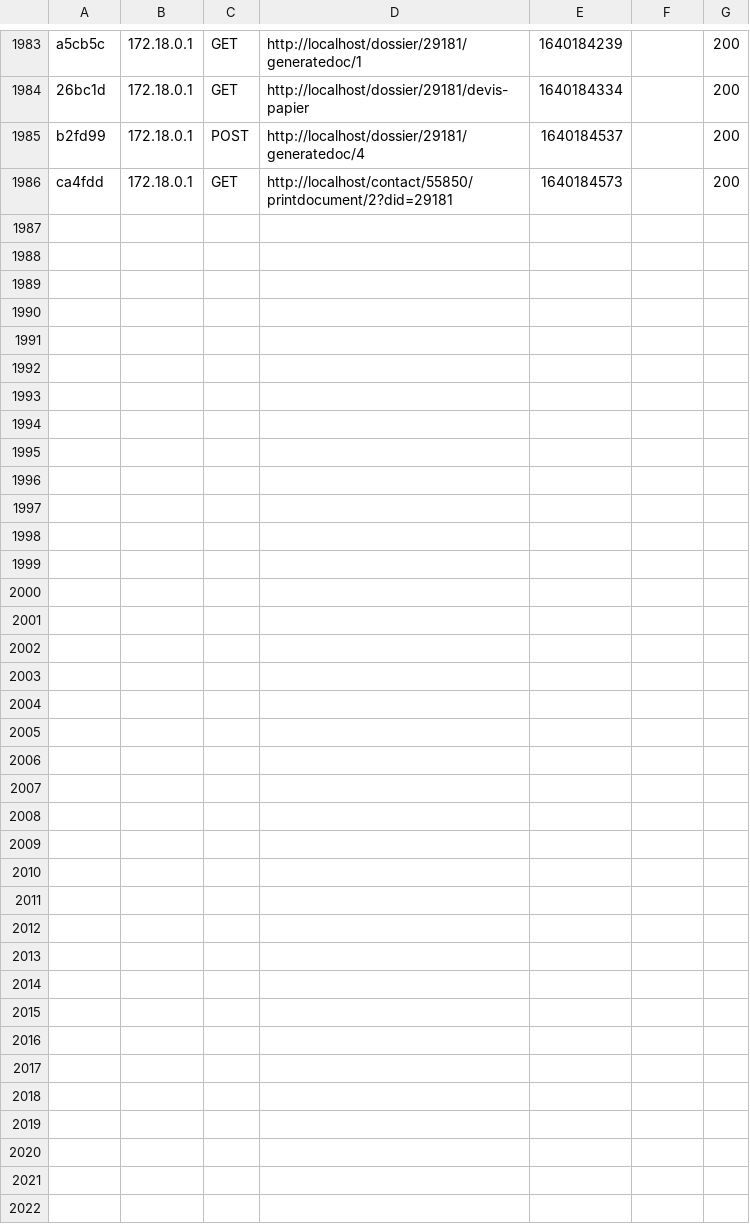
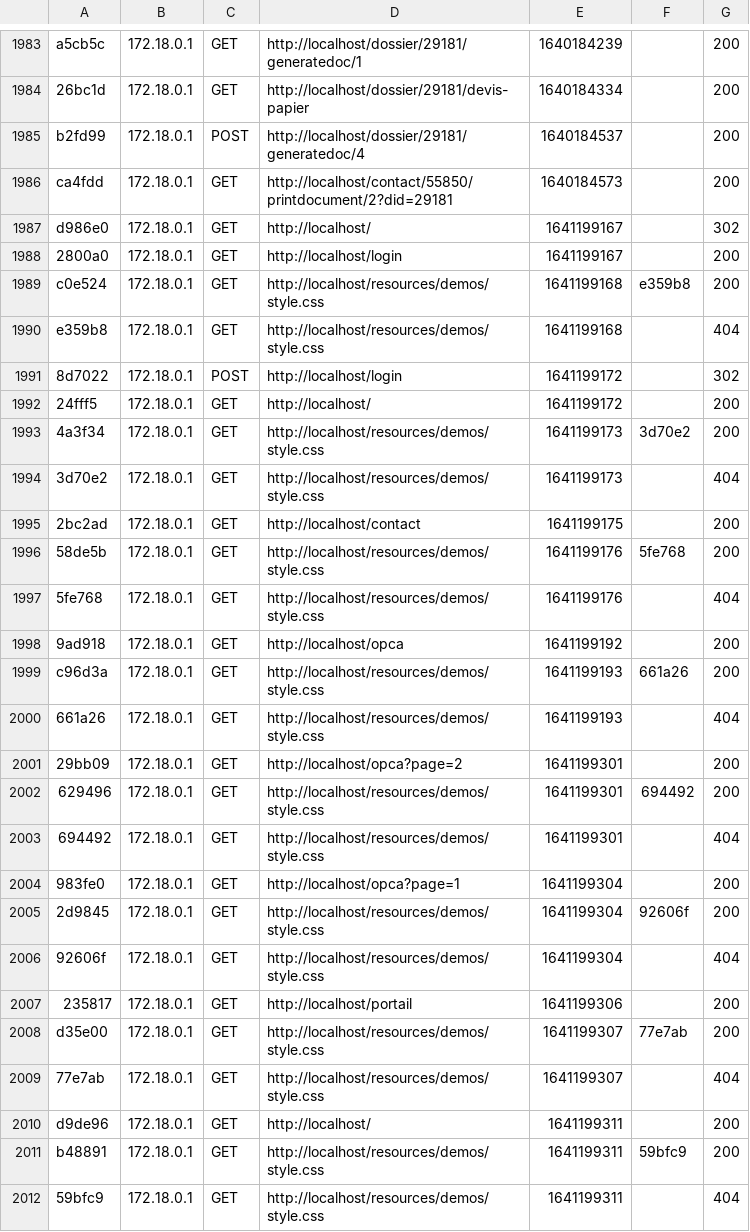
Before and after one commit to it-aprentiv/CRM, a CSV file: app/var/cache/dev/profiler/index.csv, drawn as a sheet; only a part is shown, gaps mark what is left out.

```diff
--- a/app/var/cache/dev/profiler/index.csv
+++ b/app/var/cache/dev/profiler/index.csv
@@ -1986 +1986,27 @@ b2fd99,172.18.0.1,POST,http://localhost/dossier/29181/generatedoc/4,1640184537,,
 ca4fdd,172.18.0.1,GET,http://localhost/contact/55850/printdocument/2?did=29181,1640184573,,200
+d986e0,172.18.0.1,GET,http://localhost/,1641199167,,302
+2800a0,172.18.0.1,GET,http://localhost/login,1641199167,,200
+c0e524,172.18.0.1,GET,http://localhost/resources/demos/style.css,1641199168,e359b8,200
+e359b8,172.18.0.1,GET,http://localhost/resources/demos/style.css,1641199168,,404
+8d7022,172.18.0.1,POST,http://localhost/login,1641199172,,302
+24fff5,172.18.0.1,GET,http://localhost/,1641199172,,200
+4a3f34,172.18.0.1,GET,http://localhost/resources/demos/style.css,1641199173,3d70e2,200
+3d70e2,172.18.0.1,GET,http://localhost/resources/demos/style.css,1641199173,,404
+2bc2ad,172.18.0.1,GET,http://localhost/contact,1641199175,,200
+58de5b,172.18.0.1,GET,http://localhost/resources/demos/style.css,1641199176,5fe768,200
+5fe768,172.18.0.1,GET,http://localhost/resources/demos/style.css,1641199176,,404
+9ad918,172.18.0.1,GET,http://localhost/opca,1641199192,,200
+c96d3a,172.18.0.1,GET,http://localhost/resources/demos/style.css,1641199193,661a26,200
+661a26,172.18.0.1,GET,http://localhost/resources/demos/style.css,1641199193,,404
+29bb09,172.18.0.1,GET,http://localhost/opca?page=2,1641199301,,200
+629496,172.18.0.1,GET,http://localhost/resources/demos/style.css,1641199301,694492,200
+694492,172.18.0.1,GET,http://localhost/resources/demos/style.css,1641199301,,404
+983fe0,172.18.0.1,GET,http://localhost/opca?page=1,1641199304,,200
+2d9845,172.18.0.1,GET,http://localhost/resources/demos/style.css,1641199304,92606f,200
+92606f,172.18.0.1,GET,http://localhost/resources/demos/style.css,1641199304,,404
+235817,172.18.0.1,GET,http://localhost/portail,1641199306,,200
+d35e00,172.18.0.1,GET,http://localhost/resources/demos/style.css,1641199307,77e7ab,200
+77e7ab,172.18.0.1,GET,http://localhost/resources/demos/style.css,1641199307,,404
+d9de96,172.18.0.1,GET,http://localhost/,1641199311,,200
+b48891,172.18.0.1,GET,http://localhost/resources/demos/style.css,1641199311,59bfc9,200
+59bfc9,172.18.0.1,GET,http://localhost/resources/demos/style.css,1641199311,,404
```
Also changed, not shown: 3 other files.
